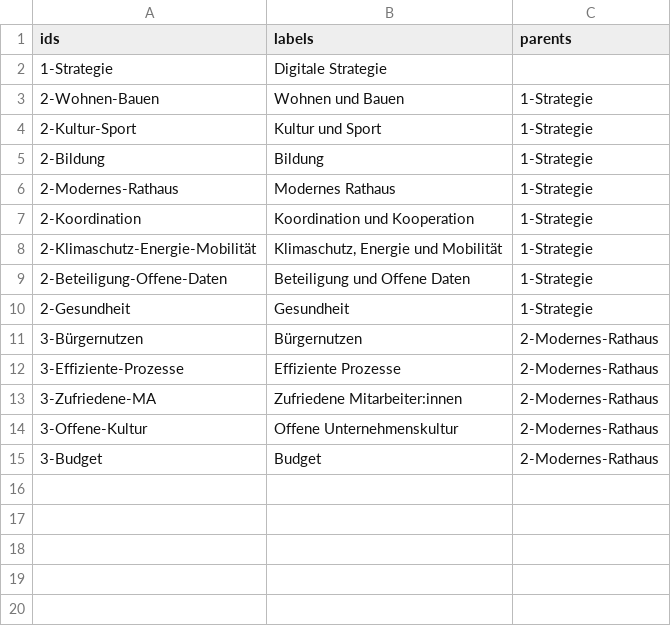
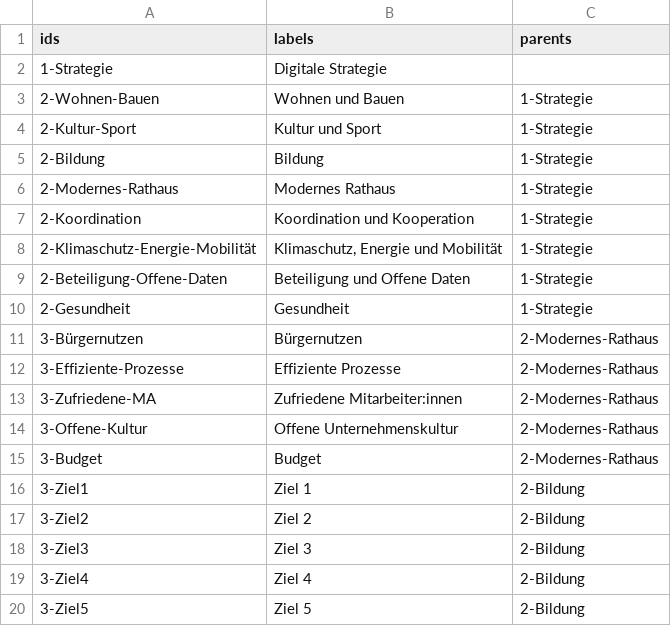
Before and after one commit to d-max/fokus, a CSV file: fokus.csv, drawn as a sheet.

Commit message:
Change fokus.csv

```diff
--- a/fokus.csv
+++ b/fokus.csv
@@ -15 +15,6 @@ ids,labels,parents
 3-Budget,Budget,2-Modernes-Rathaus
+3-Ziel1,Ziel 1,2-Bildung
+3-Ziel2,Ziel 2,2-Bildung
+3-Ziel3,Ziel 3,2-Bildung
+3-Ziel4,Ziel 4,2-Bildung
+3-Ziel5,Ziel 5,2-Bildung
```
